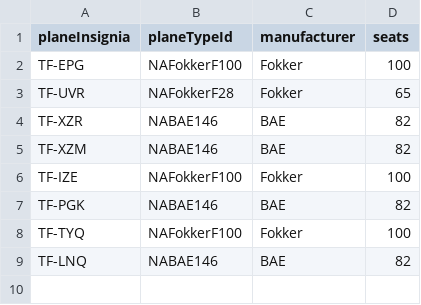
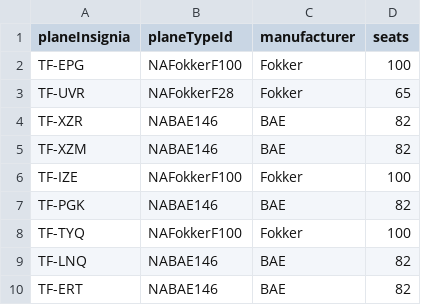
Before and after one commit to helenaj18/Dagb-k, a CSV file: NaNair/UPDATEDSTUDENTDATA/Aircraft.csv, drawn as a sheet.

```diff
--- a/NaNair/UPDATEDSTUDENTDATA/Aircraft.csv
+++ b/NaNair/UPDATEDSTUDENTDATA/Aircraft.csv
@@ -9 +9,2 @@ TF-TYQ,NAFokkerF100,Fokker,100
 TF-LNQ,NABAE146,BAE,82
+TF-ERT,NABAE146,BAE,82
```
Also changed, not shown: NaNair/UPDATEDSTUDENTDATA/Crew.csv, NaNair/UPDATEDSTUDENTDATA/Destinations.csv, 2 other files.
